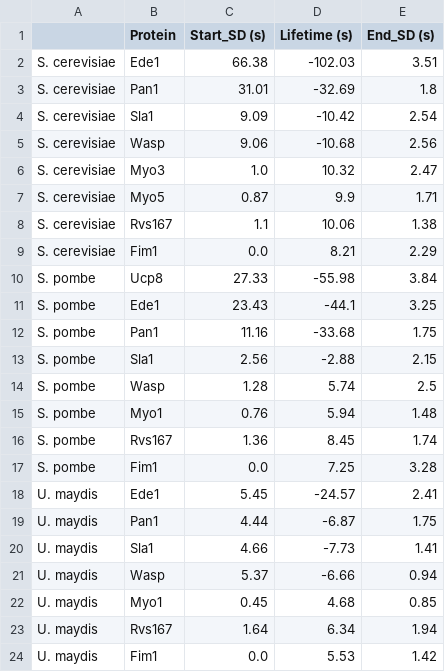
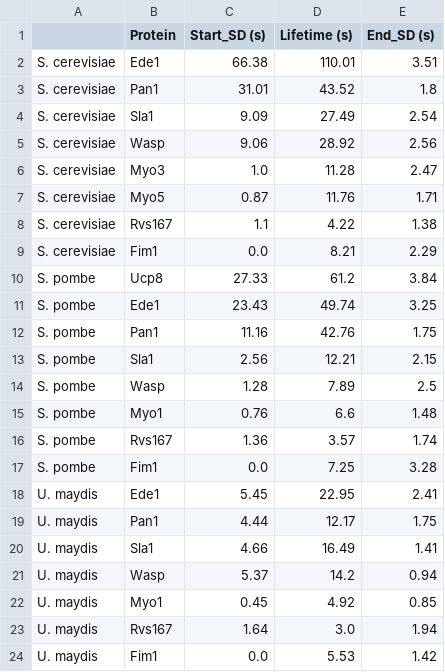
Before and after one commit to apicco/EvoCellBio, a CSV file: Protein_lifetimes/numeric_lifetimes.csv, drawn as a sheet.

```diff
--- a/Protein_lifetimes/numeric_lifetimes.csv
+++ b/Protein_lifetimes/numeric_lifetimes.csv
@@ -1,24 +1,24 @@
 ,Protein,Start_SD (s),Lifetime (s),End_SD (s)
-S. cerevisiae,Ede1,66.38,-102.03,3.51
-S. cerevisiae,Pan1,31.01,-32.69,1.8
-S. cerevisiae,Sla1,9.09,-10.42,2.54
-S. cerevisiae,Wasp,9.06,-10.68,2.56
-S. cerevisiae,Myo3,1.0,10.32,2.47
-S. cerevisiae,Myo5,0.87,9.9,1.71
-S. cerevisiae,Rvs167,1.1,10.06,1.38
+S. cerevisiae,Ede1,66.38,110.01,3.51
+S. cerevisiae,Pan1,31.01,43.52,1.8
+S. cerevisiae,Sla1,9.09,27.49,2.54
+S. cerevisiae,Wasp,9.06,28.92,2.56
+S. cerevisiae,Myo3,1.0,11.28,2.47
+S. cerevisiae,Myo5,0.87,11.76,1.71
+S. cerevisiae,Rvs167,1.1,4.22,1.38
 S. cerevisiae,Fim1,0.0,8.21,2.29
-S. pombe,Ucp8,27.33,-55.98,3.84
-S. pombe,Ede1,23.43,-44.1,3.25
-S. pombe,Pan1,11.16,-33.68,1.75
-S. pombe,Sla1,2.56,-2.88,2.15
-S. pombe,Wasp,1.28,5.74,2.5
-S. pombe,Myo1,0.76,5.94,1.48
-S. pombe,Rvs167,1.36,8.45,1.74
+S. pombe,Ucp8,27.33,61.2,3.84
+S. pombe,Ede1,23.43,49.74,3.25
+S. pombe,Pan1,11.16,42.76,1.75
+S. pombe,Sla1,2.56,12.21,2.15
+S. pombe,Wasp,1.28,7.89,2.5
+S. pombe,Myo1,0.76,6.6,1.48
+S. pombe,Rvs167,1.36,3.57,1.74
 S. pombe,Fim1,0.0,7.25,3.28
-U. maydis,Ede1,5.45,-24.57,2.41
-U. maydis,Pan1,4.44,-6.87,1.75
-U. maydis,Sla1,4.66,-7.73,1.41
-U. maydis,Wasp,5.37,-6.66,0.94
-U. maydis,Myo1,0.45,4.68,0.85
-U. maydis,Rvs167,1.64,6.34,1.94
+U. maydis,Ede1,5.45,22.95,2.41
+U. maydis,Pan1,4.44,12.17,1.75
+U. maydis,Sla1,4.66,16.49,1.41
+U. maydis,Wasp,5.37,14.2,0.94
+U. maydis,Myo1,0.45,4.92,0.85
+U. maydis,Rvs167,1.64,3.0,1.94
 U. maydis,Fim1,0.0,5.53,1.42
```
Also changed, not shown: 1 other file.
